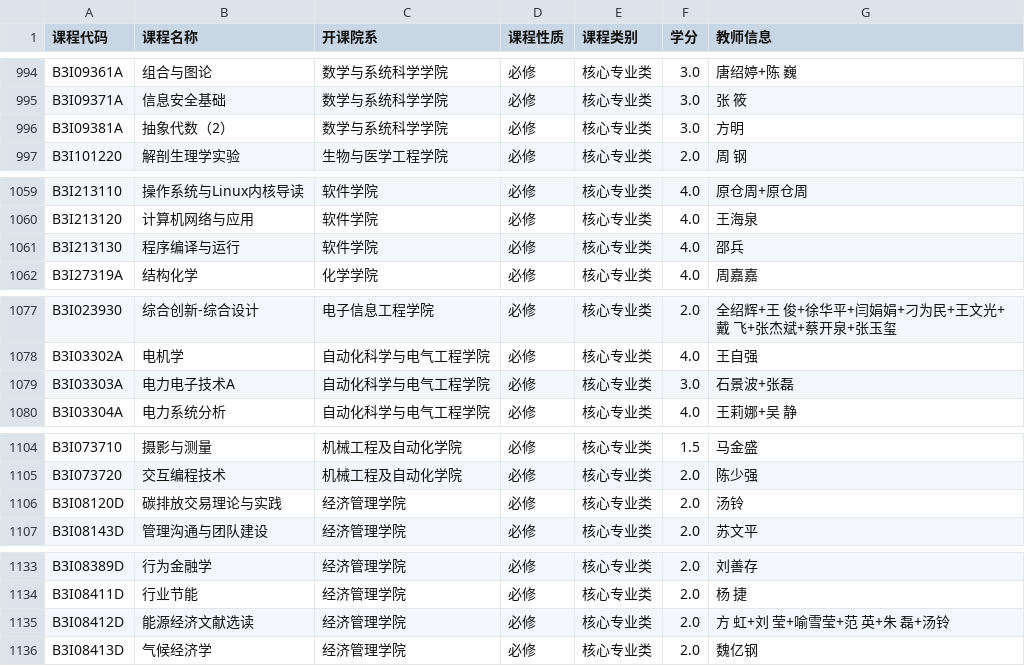
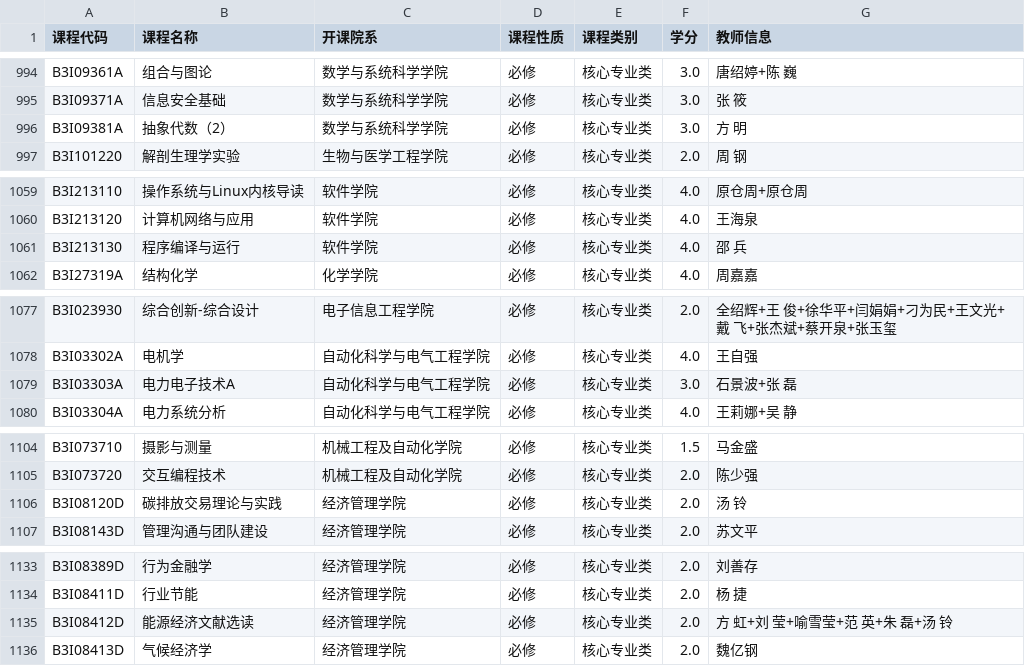
Before and after one commit to rRetr0Git/rateMyCourse, a CSV file: course_data_new.csv, drawn as a sheet; only a part is shown, gaps mark what is left out; the diff covers the shown part only.

```diff
--- a/course_data_new.csv
+++ b/course_data_new.csv
@@ -996 +996 @@ B3I09371A,信息安全基础,数学与系统科学学院,必修,核心专业类,
-B3I09381A,抽象代数（2）,数学与系统科学学院,必修,核心专业类,3.0,方明
+B3I09381A,抽象代数（2）,数学与系统科学学院,必修,核心专业类,3.0,方 明
@@ -1060,3 +1060,3 @@ B3I213110,操作系统与Linux内核导读,软件学院,必修,核心专业类,4
 B3I213120,计算机网络与应用,软件学院,必修,核心专业类,4.0,王海泉
-B3I213130,程序编译与运行,软件学院,必修,核心专业类,4.0,邵兵
+B3I213130,程序编译与运行,软件学院,必修,核心专业类,4.0,邵 兵
 B3I27319A,结构化学,化学学院,必修,核心专业类,4.0,周嘉嘉
@@ -1078,2 +1078,2 @@ B3I023930,综合创新-综合设计,电子信息工程学院,必修,核心专业
 B3I03302A,电机学,自动化科学与电气工程学院,必修,核心专业类,4.0,王自强
-B3I03303A,电力电子技术A,自动化科学与电气工程学院,必修,核心专业类,3.0,石景波+张磊
+B3I03303A,电力电子技术A,自动化科学与电气工程学院,必修,核心专业类,3.0,石景波+张 磊
@@ -1105,3 +1105,3 @@ B3I073710,摄影与测量,机械工程及自动化学院,必修,核心专业类,
 B3I073720,交互编程技术,机械工程及自动化学院,必修,核心专业类,2.0,陈少强
-B3I08120D,碳排放交易理论与实践,经济管理学院,必修,核心专业类,2.0,汤铃
+B3I08120D,碳排放交易理论与实践,经济管理学院,必修,核心专业类,2.0,汤 铃
 B3I08143D,管理沟通与团队建设,经济管理学院,必修,核心专业类,2.0,苏文平
@@ -1135,2 +1135,2 @@ B3I08411D,行业节能,经济管理学院,必修,核心专业类,2.0,杨  捷
-B3I08412D,能源经济文献选读,经济管理学院,必修,核心专业类,2.0,方  虹+刘  莹+喻雪莹+范  英+朱  磊+汤铃
+B3I08412D,能源经济文献选读,经济管理学院,必修,核心专业类,2.0,方 虹+刘 莹+喻雪莹+范 英+朱 磊+汤 铃
 B3I08413D,气候经济学,经济管理学院,必修,核心专业类,2.0,魏亿钢
```
Also changed, not shown: 16 edited cells elsewhere in this file.
